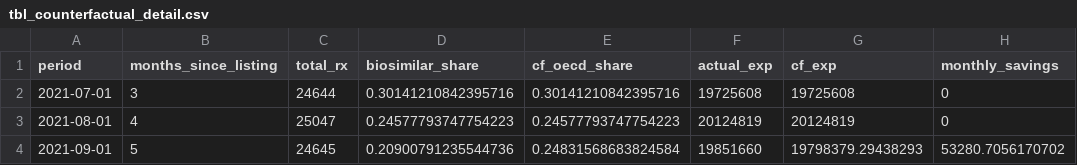
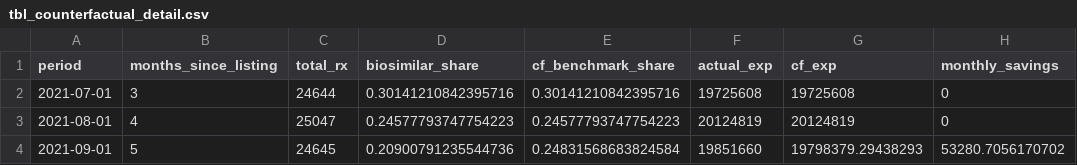
Before and after one commit to hayden-farquhar/PBS-Biosimilar-Adoption, a CSV file: outputs/tables/tbl_counterfactual_detail.csv, drawn as a sheet; only a part is shown; the diff names each change by its address in the sheet, - before the commit and + after, or states it on an @@ line.

```diff
--- a/outputs/tables/tbl_counterfactual_detail.csv
+++ b/outputs/tables/tbl_counterfactual_detail.csv
-E1: cf_oecd_share
+E1: cf_benchmark_share
```
Also changed, not shown: 4 other files.
